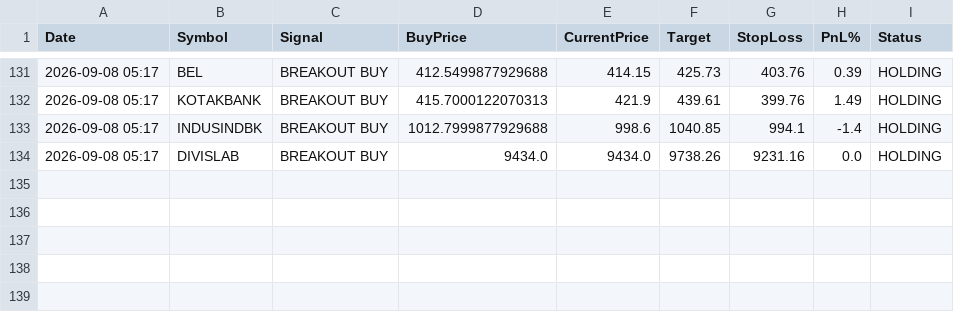
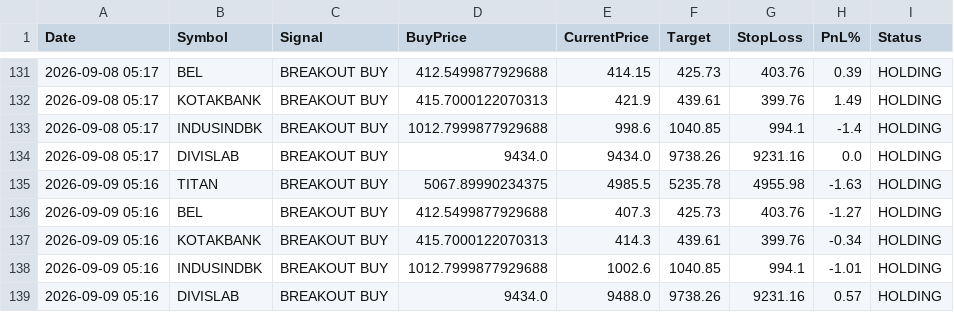
Before and after one commit to johnebe2020-trade/Nse-scanner, a CSV file: data/monthlylevels_paper_log.csv, drawn as a sheet; only a part is shown, gaps mark what is left out.

```diff
--- a/data/monthlylevels_paper_log.csv
+++ b/data/monthlylevels_paper_log.csv
@@ -134 +134,6 @@ Date,Symbol,Signal,BuyPrice,CurrentPrice,Target,StopLoss,PnL%,Status
 2026-09-08 05:17,DIVISLAB,BREAKOUT BUY,9434.0,9434.0,9738.26,9231.16,0.0,HOLDING
+2026-09-09 05:16,TITAN,BREAKOUT BUY,5067.89990234375,4985.5,5235.78,4955.98,-1.63,HOLDING
+2026-09-09 05:16,BEL,BREAKOUT BUY,412.5499877929688,407.3,425.73,403.76,-1.27,HOLDING
+2026-09-09 05:16,KOTAKBANK,BREAKOUT BUY,415.7000122070313,414.3,439.61,399.76,-0.34,HOLDING
+2026-09-09 05:16,INDUSINDBK,BREAKOUT BUY,1012.7999877929688,1002.6,1040.85,994.1,-1.01,HOLDING
+2026-09-09 05:16,DIVISLAB,BREAKOUT BUY,9434.0,9488.0,9738.26,9231.16,0.57,HOLDING
```
Also changed, not shown: data/breakout5d_buy.csv, data/breakout5d_paper_log.csv, 9 other files.
